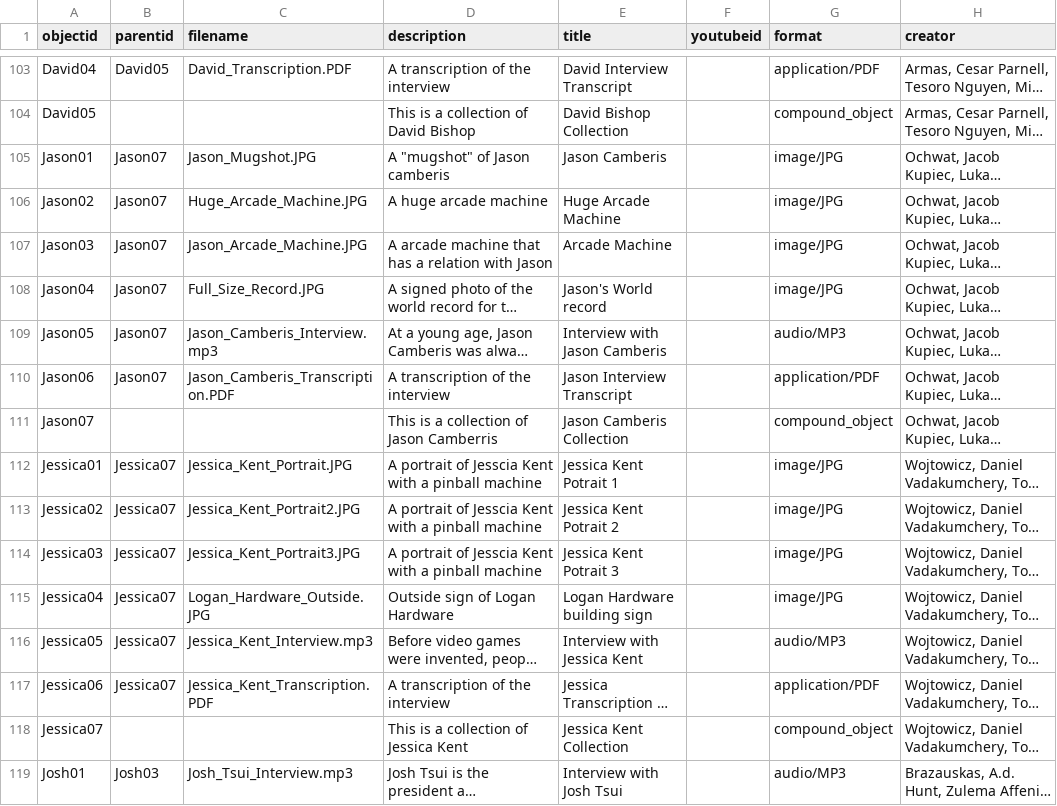
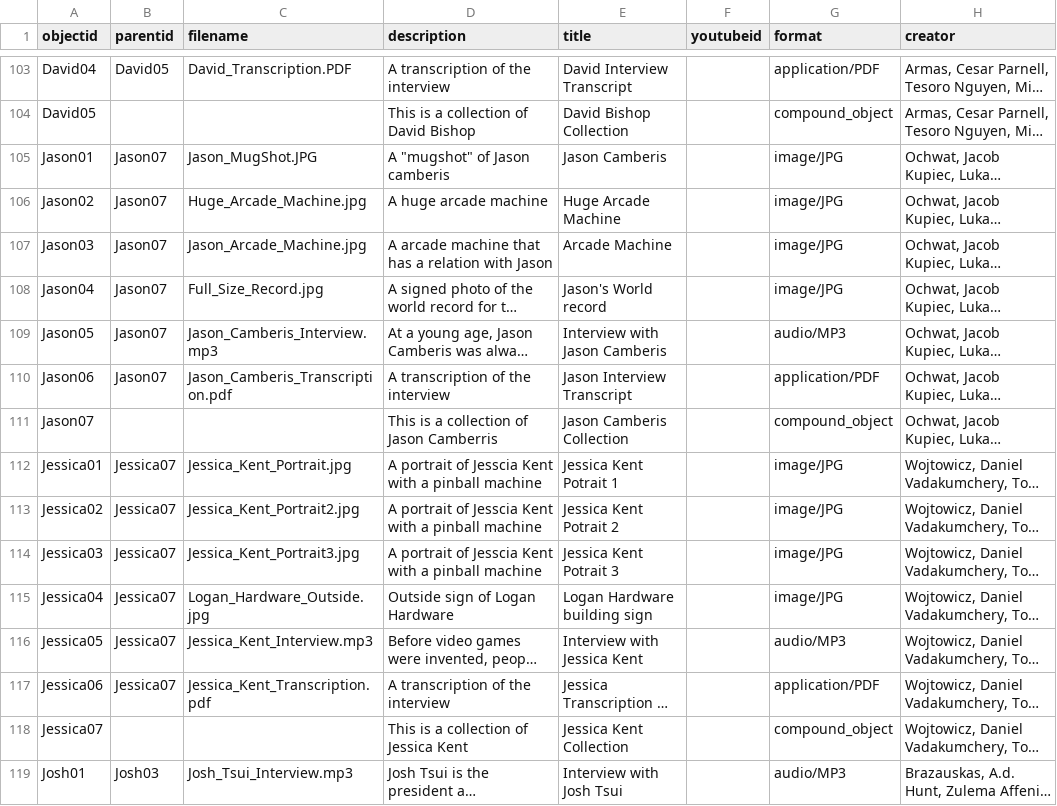
Before and after one commit to strikerZ45/Coin-op, a CSV file: _data/Coin_op_Collection.csv, drawn as a sheet; only a part is shown, gaps mark what is left out; long unchanged cells end in …; the diff names each change by its address in the sheet, - before the commit and + after, or states it on an @@ line.

Commit message:
Update Coin_op_Collection.csv

```diff
--- a/_data/Coin_op_Collection.csv
+++ b/_data/Coin_op_Collection.csv
-C105 (filename): Jason_Mugshot.JPG
+C105 (filename): Jason_MugShot.JPG
-C106 (filename): Huge_Arcade_Machine.JPG
+C106 (filename): Huge_Arcade_Machine.jpg
-C107 (filename): Jason_Arcade_Machine.JPG
+C107 (filename): Jason_Arcade_Machine.jpg
-C108 (filename): Full_Size_Record.JPG
+C108 (filename): Full_Size_Record.jpg
-C110 (filename): Jason_Camberis_Transcription.PDF
+C110 (filename): Jason_Camberis_Transcription.pdf
-C112 (filename): Jessica_Kent_Portrait.JPG
+C112 (filename): Jessica_Kent_Portrait.jpg
-C113 (filename): Jessica_Kent_Portrait2.JPG
+C113 (filename): Jessica_Kent_Portrait2.jpg
-C114 (filename): Jessica_Kent_Portrait3.JPG
+C114 (filename): Jessica_Kent_Portrait3.jpg
-C115 (filename): Logan_Hardware_Outside.JPG
+C115 (filename): Logan_Hardware_Outside.jpg
-C117 (filename): Jessica_Kent_Transcription.PDF
+C117 (filename): Jessica_Kent_Transcription.pdf
```
